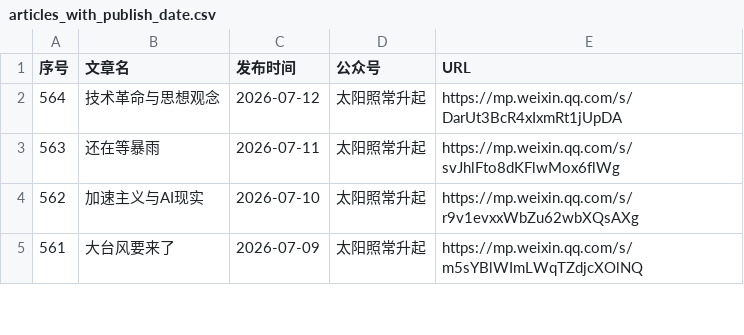
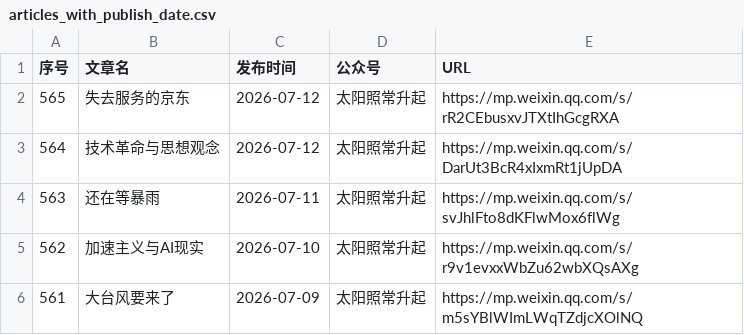
Before and after one commit to 531014023/Backup-of-articles-from-the-The-Sun-Also-Rises-WeChat-official-account, a CSV file: articles_with_publish_date.csv, drawn as a sheet; only a part is shown; the diff names each change by its address in the sheet, - before the commit and + after, or states it on an @@ line.

Commit message:
feat: 添加微信文章 2026-07-12 失去服务的京东

```diff
--- a/articles_with_publish_date.csv
+++ b/articles_with_publish_date.csv
+row 2: 565 | 失去服务的京东 | 2026-07-12 | 太阳照常升起 | https://mp.weixin.qq.com/s/rR2CEbusxvJTXtIhGcgRXA
```
Also changed, not shown: 3 other files.
